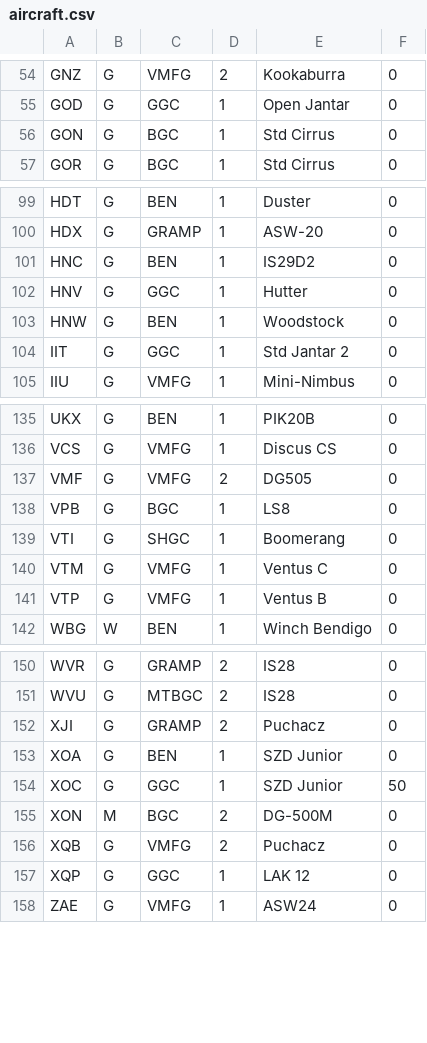
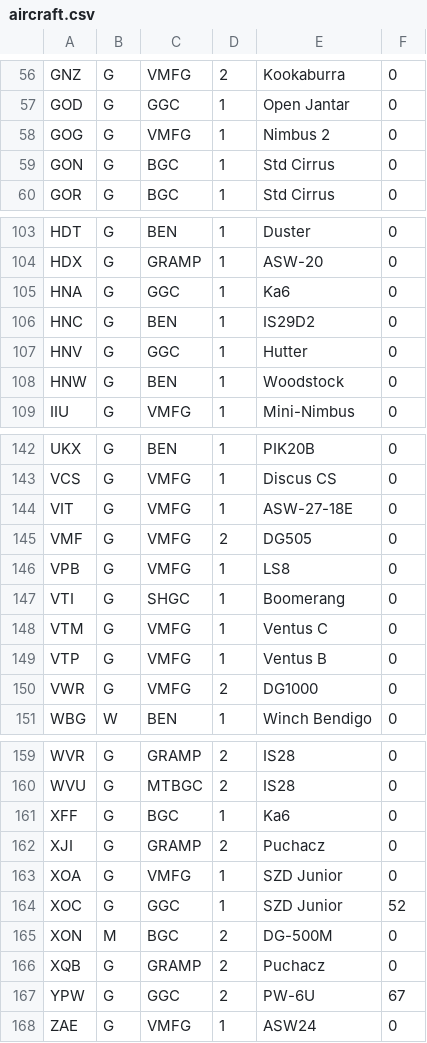
Before and after one commit to ewoudenberg/gliding-club-flightsheets, a CSV file: GGC_FlightSheet/bin/Debug/programdata/aircraft.csv, drawn as a sheet; only a part is shown, gaps mark what is left out; the diff covers the shown part only.

```diff
--- a/GGC_FlightSheet/bin/Debug/programdata/aircraft.csv
+++ b/GGC_FlightSheet/bin/Debug/programdata/aircraft.csv
@@ -55,2 +57,3 @@
 "GOD","G","GGC",1,"Open Jantar","0"
+"GOG","G","VMFG",1,"Nimbus 2","0"
 "GON","G","BGC",1,"Std Cirrus","0"
@@ -100,2 +104,3 @@
 "HDX","G","GRAMP",1,"ASW-20","0"
+"HNA","G","GGC",1,"Ka6","0"
 "HNC","G","BEN",1,"IS29D2","0"
@@ -103,3 +108,2 @@
 "HNW","G","BEN",1,"Woodstock","0"
-"IIT","G","GGC",1,"Std Jantar 2","0"
 "IIU","G","VMFG",1,"Mini-Nimbus","0"
@@ -136,4 +143,5 @@
 "VCS","G","VMFG",1,"Discus CS","0"
+"VIT","G","VMFG",1,"ASW-27-18E","0"
 "VMF","G","VMFG",2,"DG505","0"
-"VPB","G","BGC",1,"LS8","0"
+"VPB","G","VMFG",1,"LS8","0"
 "VTI","G","SHGC",1,"Boomerang","0"
@@ -141,2 +149,3 @@
 "VTP","G","VMFG",1,"Ventus B","0"
+"VWR","G","VMFG",2,"DG1000","0"
 "WBG","W","BEN",1,"Winch Bendigo","0"
@@ -151,8 +160,9 @@
 "WVU","G","MTBGC",2,"IS28","0"
+"XFF","G","BGC",1,"Ka6","0"
 "XJI","G","GRAMP",2,"Puchacz","0"
-"XOA","G","BEN",1,"SZD Junior","0"
-"XOC","G","GGC",1,"SZD Junior","50"
+"XOA","G","VMFG",1,"SZD Junior","0"
+"XOC","G","GGC",1,"SZD Junior","52"
 "XON","M","BGC",2,"DG-500M","0"
-"XQB","G","VMFG",2,"Puchacz","0"
-"XQP","G","GGC",1,"LAK 12","0"
+"XQB","G","GRAMP",2,"Puchacz","0"
+"YPW","G","GGC",2,"PW-6U","67"
 "ZAE","G","VMFG",1,"ASW24","0"
```
Also changed, not shown: 7 added rows, 1 removed row and 14 edited cells elsewhere in this file, GGC_FlightSheet/bin/Debug/programdata/pilots.csv, GGC_FlightSheet/programdata/pilots.csv, 35 other files.
